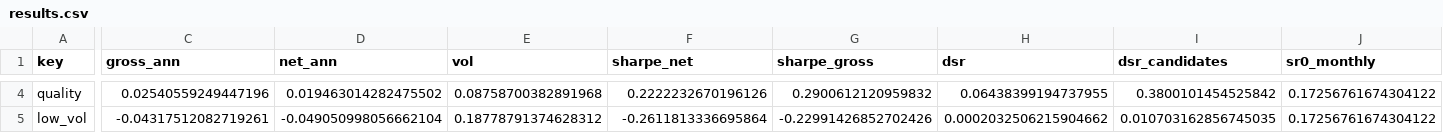
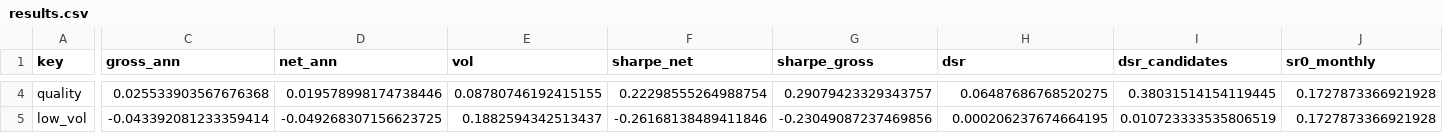
Before and after one commit to uty101/Cross-Sectional-Factor-Backtester, a CSV file: reports/results.csv, drawn as a sheet; only a part is shown, gaps mark what is left out; the diff covers the shown part only; the diff names each change by its address in the sheet, - before the commit and + after, or states it on an @@ line.

```diff
--- a/reports/results.csv
+++ b/reports/results.csv
-C4 (gross_ann): 0.02540559249447196
+C4 (gross_ann): 0.025533903567676368
-D4 (net_ann): 0.019463014282475502
+D4 (net_ann): 0.019578998174738446
-E4 (vol): 0.08758700382891968
+E4 (vol): 0.08780746192415155
-F4 (sharpe_net): 0.2222232670196126
+F4 (sharpe_net): 0.22298555264988754
-G4 (sharpe_gross): 0.2900612120959832
+G4 (sharpe_gross): 0.29079423329343757
-H4 (dsr): 0.06438399194737955
+H4 (dsr): 0.06487686768520275
-I4 (dsr_candidates): 0.3800101454525842
+I4 (dsr_candidates): 0.38031514154119445
-J4:J5 (sr0_monthly): 0.17256761674304122
+J4:J5 (sr0_monthly): 0.1727873366921928
-C5 (gross_ann): -0.04317512082719261
+C5 (gross_ann): -0.043392081233359414
-D5 (net_ann): -0.049050998056662104
+D5 (net_ann): -0.049268307156623725
-E5 (vol): 0.18778791374628312
+E5 (vol): 0.1882594342513437
-F5 (sharpe_net): -0.2611813336695864
+F5 (sharpe_net): -0.26168138489411846
-G5 (sharpe_gross): -0.22991426852702426
+G5 (sharpe_gross): -0.23049087237469856
-H5 (dsr): 0.0002032506215904662
+H5 (dsr): 0.000206237674664195
-I5 (dsr_candidates): 0.010703162856745035
+I5 (dsr_candidates): 0.010723333535806519
```
Also changed, not shown: 94 edited cells elsewhere in this file, 17 other files.
